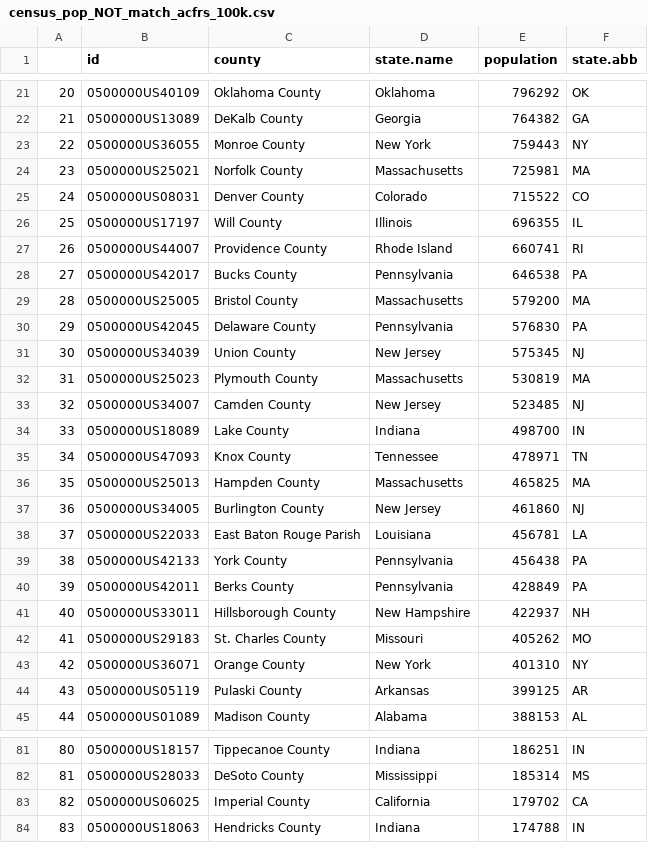
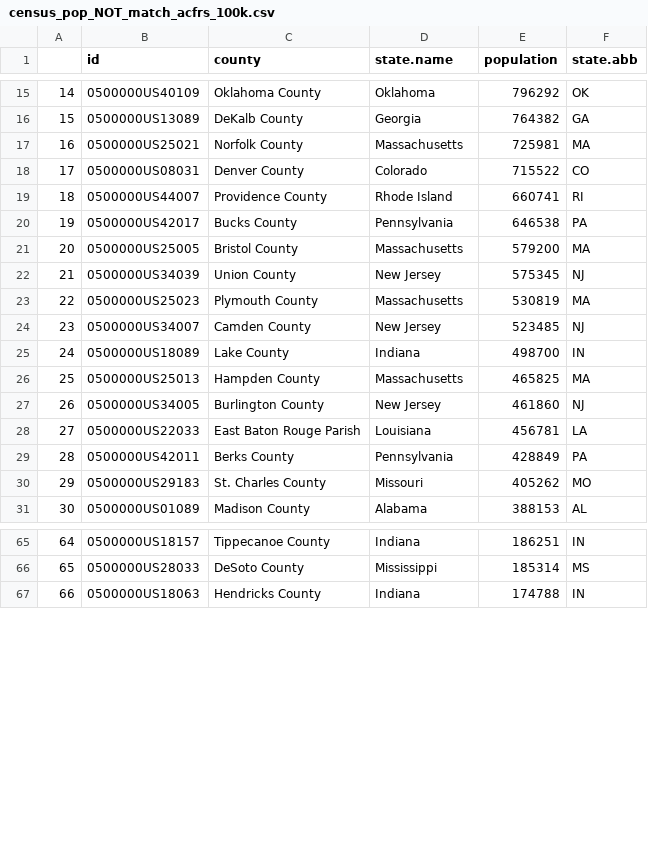
Before and after one commit to ReasonFoundation/acfrs_datachecking, a CSV file: census_pop_NOT_match_acfrs_100k.csv, drawn as a sheet; only a part is shown, gaps mark what is left out; the diff covers the shown part only; the diff names each change by its address in the sheet, - before the commit and + after, or states it on an @@ line.

```diff
--- a/census_pop_NOT_match_acfrs_100k.csv
+++ b/census_pop_NOT_match_acfrs_100k.csv
@@ column A renumbered from row 2 down @@
-row 23: 22 | 0500000US36055 | Monroe County | New York | 759443 | NY
-row 26: 25 | 0500000US17197 | Will County | Illinois | 696355 | IL
-row 30: 29 | 0500000US42045 | Delaware County | Pennsylvania | 576830 | PA
-row 35: 34 | 0500000US47093 | Knox County | Tennessee | 478971 | TN
-row 39: 38 | 0500000US42133 | York County | Pennsylvania | 456438 | PA
-row 41: 40 | 0500000US33011 | Hillsborough County | New Hampshire | 422937 | NH
-row 43: 42 | 0500000US36071 | Orange County | New York | 401310 | NY
-row 44: 43 | 0500000US05119 | Pulaski County | Arkansas | 399125 | AR
-row 83: 82 | 0500000US06025 | Imperial County | California | 179702 | CA
```
Also changed, not shown: 16 removed rows elsewhere in this file, 6 other files.
